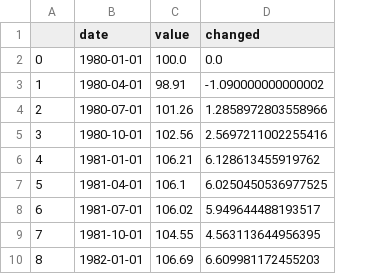
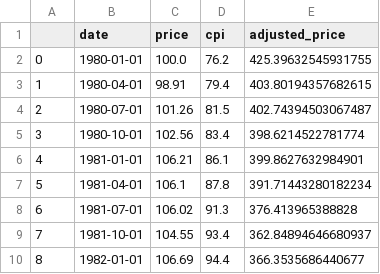
Before and after one commit to MLGalusha/data-analysis-project1, a CSV file: data/house.csv, drawn as a sheet; only a part is shown; removed rows and columns are numbered as before the commit, all else as after; the diff names each change by its address in the sheet, - before the commit and + after, or states it on an @@ line.

Commit message:
figuring out that if you adjust for inflation you get completly different numbers in a graph

```diff
--- a/data/house.csv
+++ b/data/house.csv
-column D (changed), rows 2-10: 0.0 | -1.090000000000002 | 1.2858972803558966 | 2.5697211002255416 | 6.128613455919762 | 6.0250450536977525 | 5.949644488193517 | 4.563113644956395 | 6.609981172455203
+column D (cpi), rows 2-10: 76.2 | 79.4 | 81.5 | 83.4 | 86.1 | 87.8 | 91.3 | 93.4 | 94.4
+column E (adjusted_price), rows 2-10: 425.39632545931755 | 403.80194357682615 | 402.74394503067487 | 398.6214522781774 | 399.8627632984901 | 391.71443280182234 | 376.413965388828 | 362.84894646680937 | 366.3535686440677
-C1: value
+C1: price
```
Also changed, not shown: data/mortgage.csv, 13 other files.
